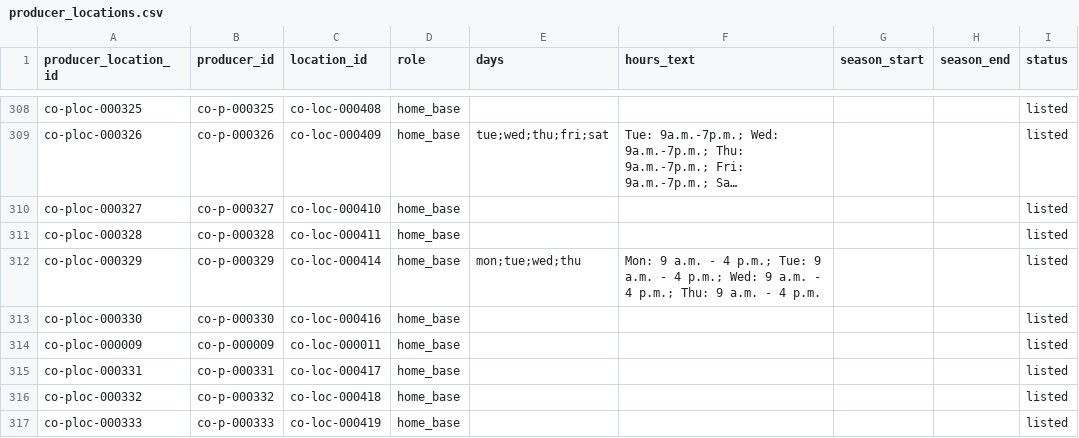
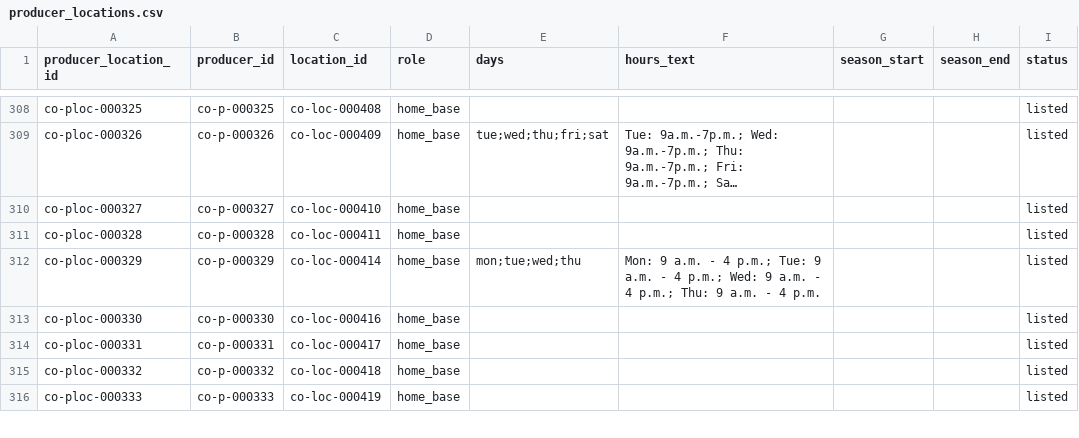
Before and after one commit to open-food-web/colorado-open-food-web, a CSV file: data/colorado/producer_locations.csv, drawn as a sheet; only a part is shown, gaps mark what is left out; long unchanged cells end in ….

```diff
--- a/data/colorado/producer_locations.csv
+++ b/data/colorado/producer_locations.csv
@@ -313,3 +313,2 @@ co-ploc-000329,co-p-000329,co-loc-000414,home_base,mon;tue;wed;thu,Mon: 9 a.m. -
 co-ploc-000330,co-p-000330,co-loc-000416,home_base,,,,,listed
-co-ploc-000009,co-p-000009,co-loc-000011,home_base,,,,,listed
 co-ploc-000331,co-p-000331,co-loc-000417,home_base,,,,,listed
```
Also changed, not shown: data/colorado/locations.csv, data/colorado/service_areas.csv, 10 other files.
